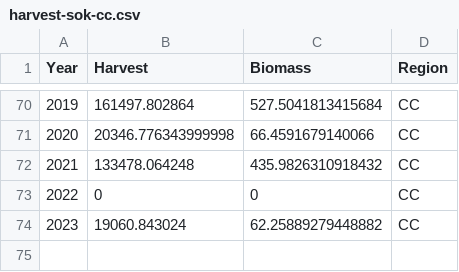
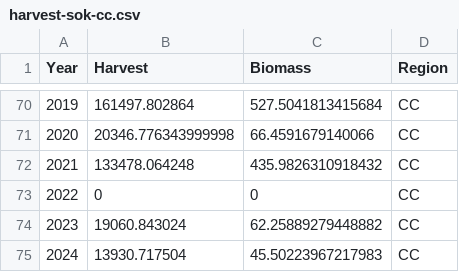
Before and after one commit to pbs-assess/herringsr, a CSV file: data/harvest-sok-cc.csv, drawn as a sheet; only a part is shown, gaps mark what is left out; the diff names each change by its address in the sheet, - before the commit and + after, or states it on an @@ line.

```diff
--- a/data/harvest-sok-cc.csv
+++ b/data/harvest-sok-cc.csv
+row 75: 2024 | 13930.717504 | 45.50223967217983 | CC
```
Also changed, not shown: data/harvest-sok-a10.csv, data/harvest-sok-a27.csv, 5 other files.
